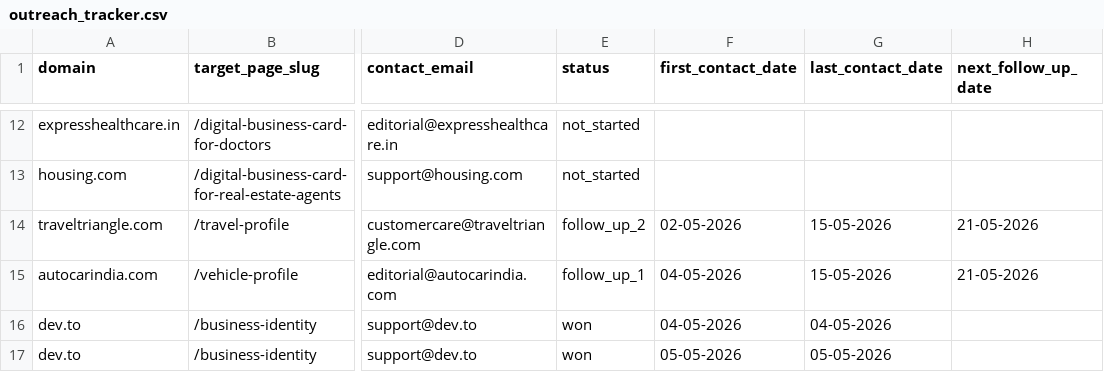
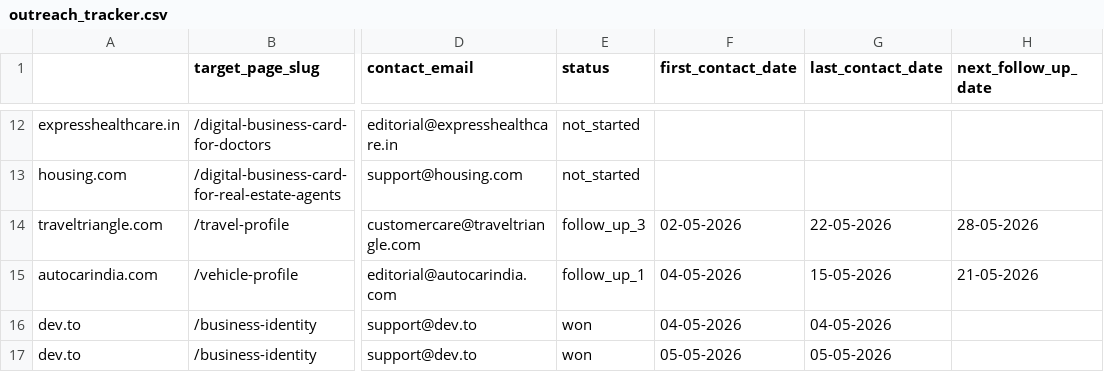
Before and after one commit to vedantacore-admin/profiletap-seo-os, a CSV file: projects/profiletap/data/backlinks/outreach_tracker.csv, drawn as a sheet; only a part is shown, gaps mark what is left out; the diff names each change by its address in the sheet, - before the commit and + after, or states it on an @@ line.

Commit message:
feat: update follow-up statuses and dates in outreach tracker

```diff
--- a/projects/profiletap/data/backlinks/outreach_tracker.csv
+++ b/projects/profiletap/data/backlinks/outreach_tracker.csv
-A1: domain
+A1: (empty)
-E14 (status): follow_up_2
+E14 (status): follow_up_3
-G14 (last_contact_date): 15-05-2026
+G14 (last_contact_date): 22-05-2026
-H14 (next_follow_up_date): 21-05-2026
+H14 (next_follow_up_date): 28-05-2026
```
